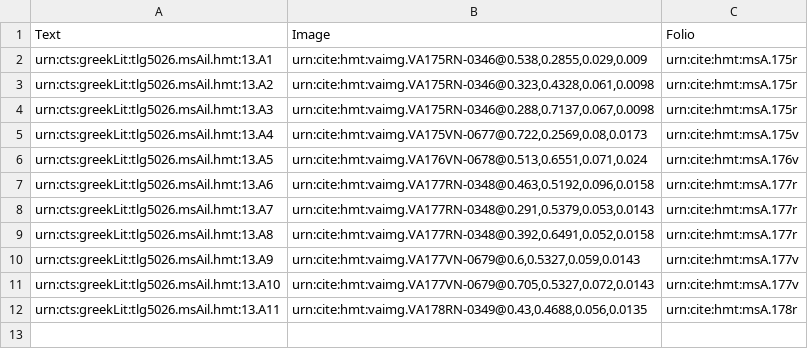
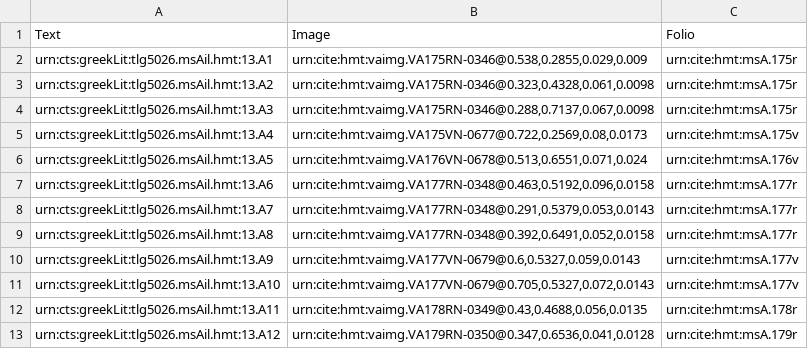
Before and after one commit to hmteditors/gustavus, a CSV file: collections/venA-interlinear.csv, drawn as a sheet; the diff names each change by its address in the sheet, - before the commit and + after, or states it on an @@ line.

Commit message:
Update venA-interlinear.csv

```diff
--- a/collections/venA-interlinear.csv
+++ b/collections/venA-interlinear.csv
+row 13: urn:cts:greekLit:tlg5026.msAil.hmt:13.A12 | urn:cite:hmt:vaimg.VA179RN-0350@0.347,0.6536,0.041,0.0128 | urn:cite:hmt:msA.179r
```
